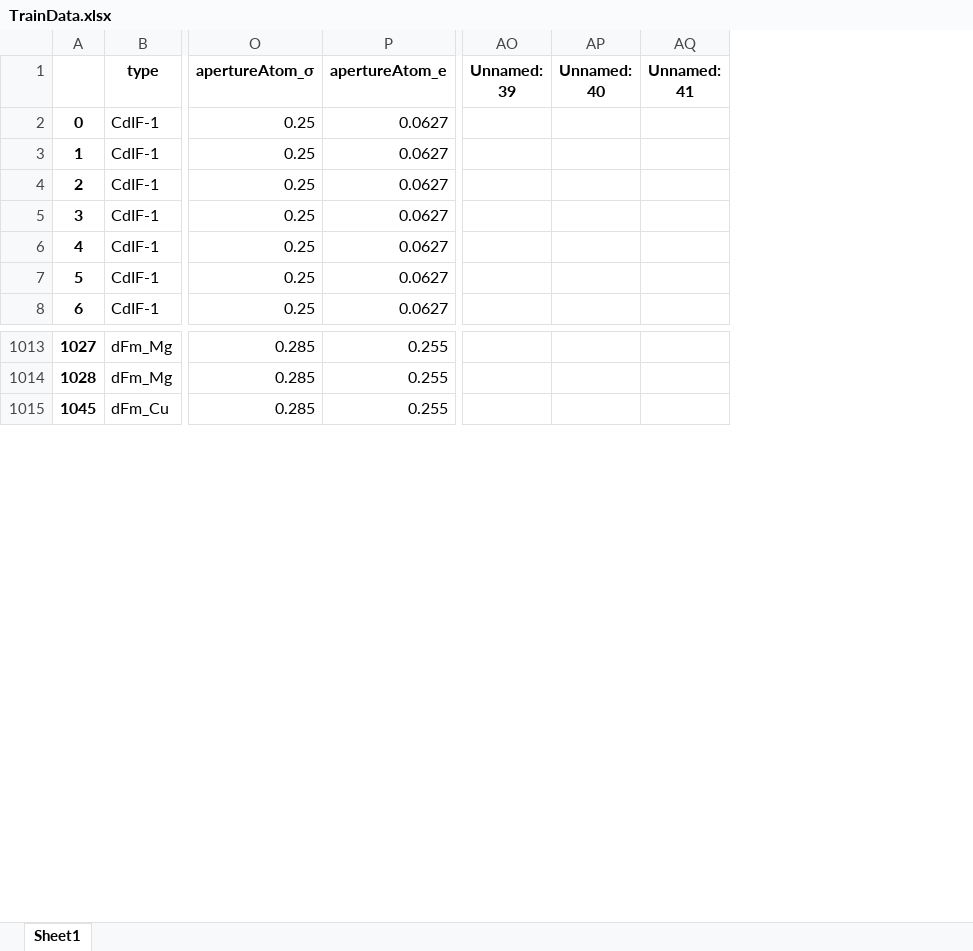
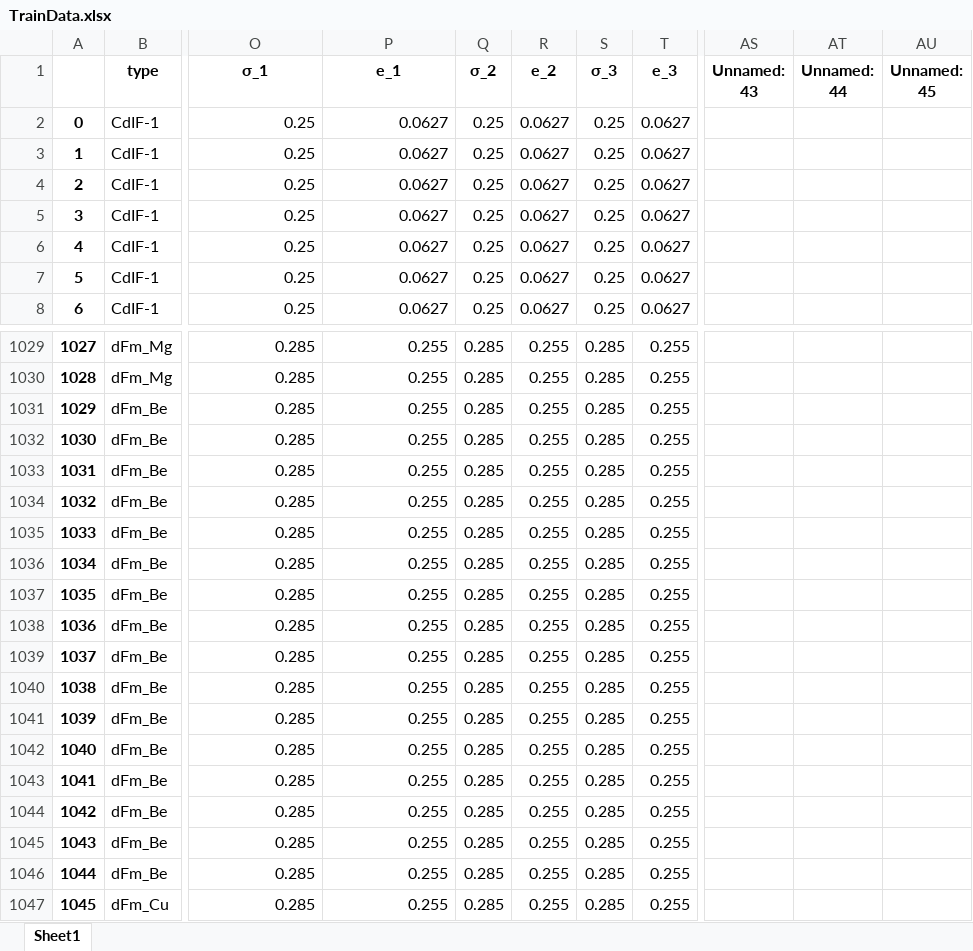
Before and after one commit to Sileonis/2023_Inverse_ZIF_paper, an Excel workbook: TrainData.xlsx, sheet Sheet1, drawn as a sheet; only a part is shown, gaps mark what is left out; values as stored, in another font and other column widths than the file's, no borders; removed rows and columns are numbered as before the commit, all else as after; rows hold the shown columns only; the diff covers the shown part only; the diff names each change by its address in the sheet, - before the commit and + after, or states it on an @@ line.

Commit message:
added updated TrainData.xlsx

```diff
--- a/TrainData.xlsx (sheet Sheet1)
+++ b/TrainData.xlsx (sheet Sheet1)
+column Q (σ_2), rows 2-8: all 0.25; rows 1029-1030: 0.285 | 0.285; row 1047: 0.285
+column R (e_2), rows 2-8: all 0.0627; rows 1029-1030: 0.255 | 0.255; row 1047: 0.255
+column S (σ_3), rows 2-8: all 0.25; rows 1029-1030: 0.285 | 0.285; row 1047: 0.285
+column T (e_3), rows 2-8: all 0.0627; rows 1029-1030: 0.255 | 0.255; row 1047: 0.255
-column AO (Unnamed: 39), empty
-column AP (Unnamed: 40), empty
-column AQ (Unnamed: 41), empty
+column AS (Unnamed: 43), empty
+column AT (Unnamed: 44), empty
+column AU (Unnamed: 45), empty
-O1: apertureAtom_σ
+O1: σ_1
-P1: apertureAtom_e
+P1: e_1
+row 1031: 1029 | dFm_Be | 0.285 | 0.255 | 0.285 | 0.255 | 0.285 | 0.255
+row 1032: 1030 | dFm_Be | 0.285 | 0.255 | 0.285 | 0.255 | 0.285 | 0.255
+row 1033: 1031 | dFm_Be | 0.285 | 0.255 | 0.285 | 0.255 | 0.285 | 0.255
+row 1034: 1032 | dFm_Be | 0.285 | 0.255 | 0.285 | 0.255 | 0.285 | 0.255
+row 1035: 1033 | dFm_Be | 0.285 | 0.255 | 0.285 | 0.255 | 0.285 | 0.255
+row 1036: 1034 | dFm_Be | 0.285 | 0.255 | 0.285 | 0.255 | 0.285 | 0.255
+row 1037: 1035 | dFm_Be | 0.285 | 0.255 | 0.285 | 0.255 | 0.285 | 0.255
+row 1038: 1036 | dFm_Be | 0.285 | 0.255 | 0.285 | 0.255 | 0.285 | 0.255
+row 1039: 1037 | dFm_Be | 0.285 | 0.255 | 0.285 | 0.255 | 0.285 | 0.255
+row 1040: 1038 | dFm_Be | 0.285 | 0.255 | 0.285 | 0.255 | 0.285 | 0.255
+row 1041: 1039 | dFm_Be | 0.285 | 0.255 | 0.285 | 0.255 | 0.285 | 0.255
+row 1042: 1040 | dFm_Be | 0.285 | 0.255 | 0.285 | 0.255 | 0.285 | 0.255
+row 1043: 1041 | dFm_Be | 0.285 | 0.255 | 0.285 | 0.255 | 0.285 | 0.255
+row 1044: 1042 | dFm_Be | 0.285 | 0.255 | 0.285 | 0.255 | 0.285 | 0.255
+row 1045: 1043 | dFm_Be | 0.285 | 0.255 | 0.285 | 0.255 | 0.285 | 0.255
+row 1046: 1044 | dFm_Be | 0.285 | 0.255 | 0.285 | 0.255 | 0.285 | 0.255
```
Also changed, not shown: 16 added rows and 2 edited cells elsewhere in this sheet.
